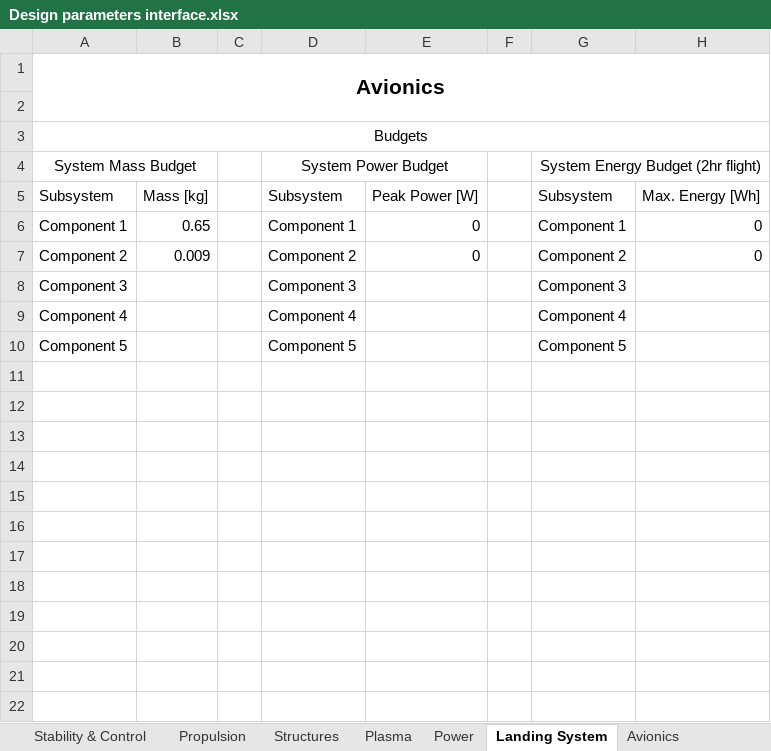
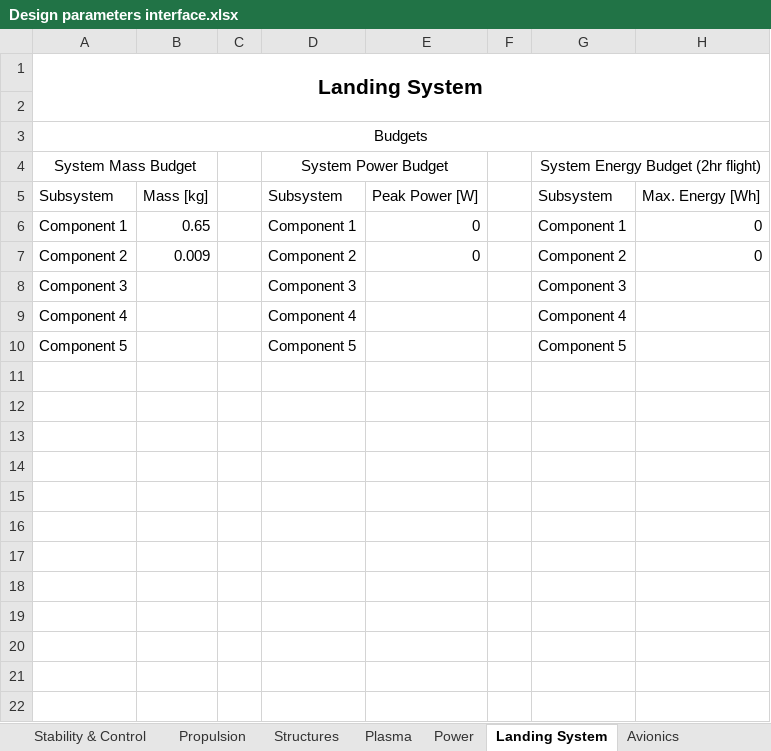
Before and after one commit to DanielsGor/DSE-Group16, an Excel workbook: Design Parameters/Design parameters interface.xlsx, sheet Landing System, drawn as a sheet; only a part is shown; values as stored, in another font and other column widths than the file's, no borders; table styles not drawn; the diff names each change by its address in the sheet, - before the commit and + after, or states it on an @@ line.

```diff
--- a/Design Parameters/Design parameters interface.xlsx (sheet Landing System)
+++ b/Design Parameters/Design parameters interface.xlsx (sheet Landing System)
-A1: Avionics
+A1: Landing System
```
Also changed, not shown: sheet Structures, sheet Payload.
